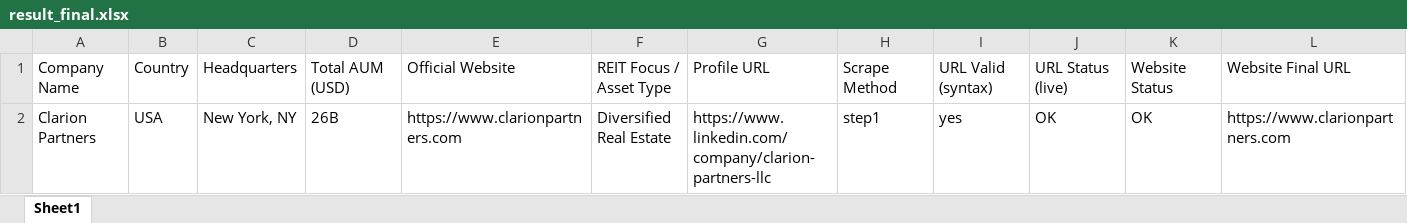
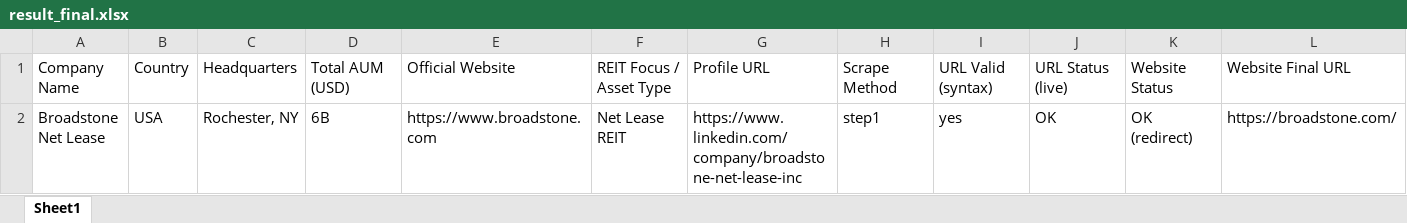
Before and after one commit to Sauravmehto/LinkedinScraper, an Excel workbook: output/result_final.xlsx, sheet Sheet1, drawn as a sheet; values as stored, in another font and other column widths than the file's, no borders; the diff names each change by its address in the sheet, - before the commit and + after, or states it on an @@ line.

```diff
--- a/output/result_final.xlsx (sheet Sheet1)
+++ b/output/result_final.xlsx (sheet Sheet1)
-A2: Clarion Partners
+A2: Broadstone Net Lease
-C2: New York, NY
+C2: Rochester, NY
-D2: 26B
+D2: 6B
-E2: https://www.clarionpartners.com
+E2: https://www.broadstone.com
-F2: Diversified Real Estate
+F2: Net Lease REIT
-G2: https://www.linkedin.com/company/clarion-partners-llc
+G2: https://www.linkedin.com/company/broadstone-net-lease-inc
-K2: OK
+K2: OK (redirect)
-L2: https://www.clarionpartners.com
+L2: https://broadstone.com/
```
Also changed, not shown: output/decision_makers.xlsx, 2 other files.
